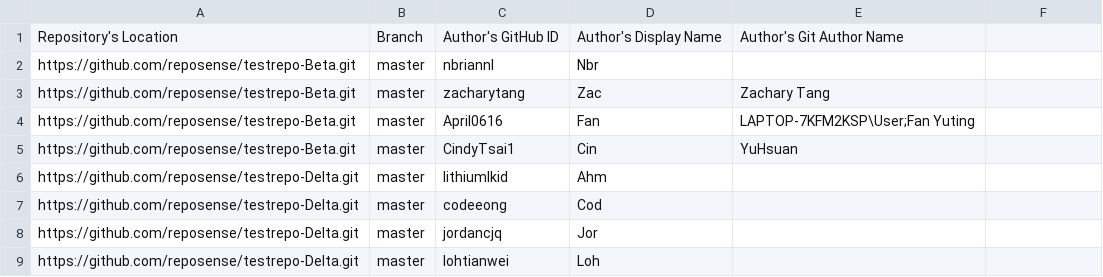
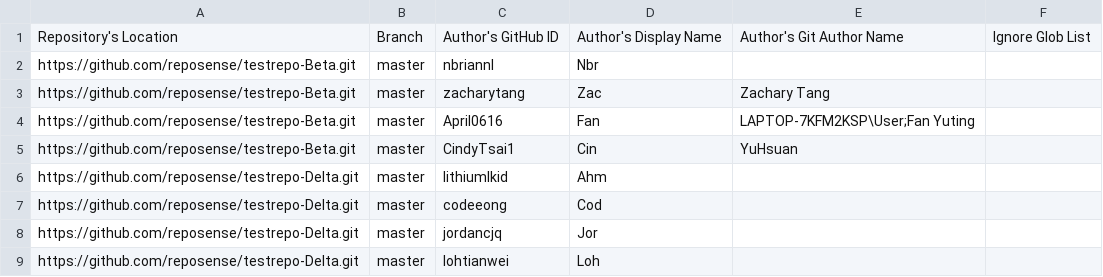
Before and after one commit to reposense/RepoSense, a CSV file: sample.csv, drawn as a sheet; the diff names each change by its address in the sheet, - before the commit and + after, or states it on an @@ line.

Commit message:
Add support in git log to ignore glob file patterns

```diff
--- a/sample.csv
+++ b/sample.csv
-F1: (empty)
+F1: Ignore Glob List
```
Also changed, not shown: src/functional/resources/sample.csv, 9 other files.
